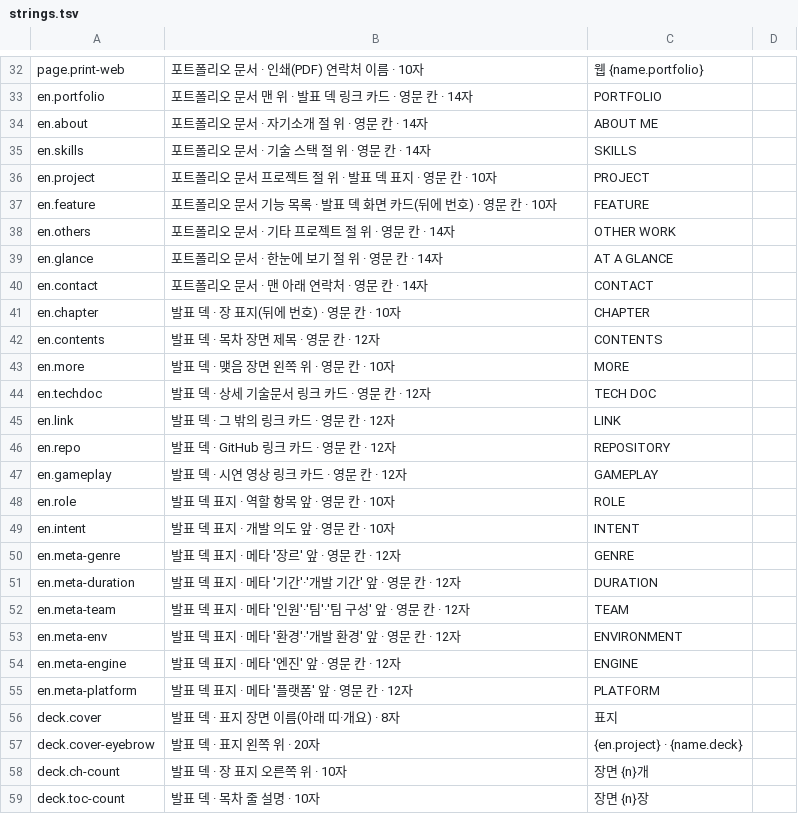
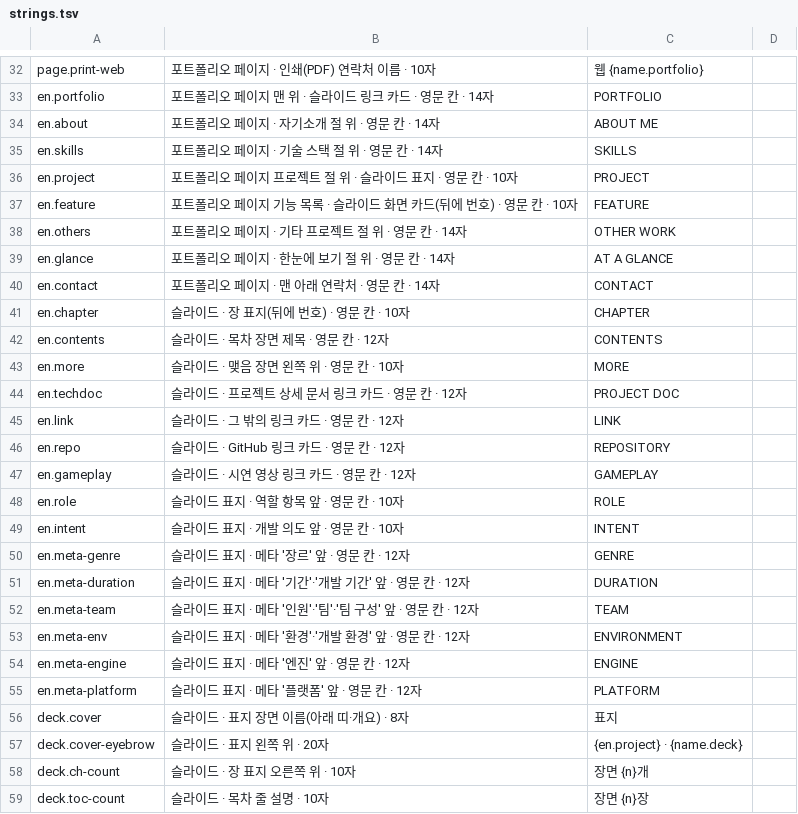
Before and after one commit to keeeery/portfolio, a TSV file: theme/strings.tsv, drawn as a sheet; only a part is shown, gaps mark what is left out; the diff covers the shown part only; the diff names each change by its address in the sheet, - before the commit and + after, or states it on an @@ line.

Commit message:
원본 업데이트 병합: 내 커스텀은 유지하고 새 기능만 반영, 새 이름(슬라이드·프로젝트 문서 등) 적용, docs/ 추가
상세 문서 점검(PFDoc.whenReady)·mdHtml·렌더러 수정·빌드 스킬 안내를 반영하고 화면 문구와 안내 문서의 이름을 통일. profile.md의 '발표 덱 빼기' 설정 키는 그대로 둠.

```diff
--- a/theme/strings.tsv
+++ b/theme/strings.tsv
-B32: 포트폴리오 문서 · 인쇄(PDF) 연락처 이름 · 10자
+B32: 포트폴리오 페이지 · 인쇄(PDF) 연락처 이름 · 10자
-B33: 포트폴리오 문서 맨 위 · 발표 덱 링크 카드 · 영문 칸 · 14자
+B33: 포트폴리오 페이지 맨 위 · 슬라이드 링크 카드 · 영문 칸 · 14자
-B34: 포트폴리오 문서 · 자기소개 절 위 · 영문 칸 · 14자
+B34: 포트폴리오 페이지 · 자기소개 절 위 · 영문 칸 · 14자
-B35: 포트폴리오 문서 · 기술 스택 절 위 · 영문 칸 · 14자
+B35: 포트폴리오 페이지 · 기술 스택 절 위 · 영문 칸 · 14자
-B36: 포트폴리오 문서 프로젝트 절 위 · 발표 덱 표지 · 영문 칸 · 10자
+B36: 포트폴리오 페이지 프로젝트 절 위 · 슬라이드 표지 · 영문 칸 · 10자
-B37: …폴리오 문서 기능 목록 · 발표 덱 화면…
+B37: …폴리오 페이지 기능 목록 · 슬라이드 화면…
-B38: 포트폴리오 문서 · 기타 프로젝트 절 위 · 영문 칸 · 14자
+B38: 포트폴리오 페이지 · 기타 프로젝트 절 위 · 영문 칸 · 14자
-B39: 포트폴리오 문서 · 한눈에 보기 절 위 · 영문 칸 · 14자
+B39: 포트폴리오 페이지 · 한눈에 보기 절 위 · 영문 칸 · 14자
-B40: 포트폴리오 문서 · 맨 아래 연락처 · 영문 칸 · 14자
+B40: 포트폴리오 페이지 · 맨 아래 연락처 · 영문 칸 · 14자
-B41: 발표 덱 · 장 표지(뒤에 번호) · 영문 칸 · 10자
+B41: 슬라이드 · 장 표지(뒤에 번호) · 영문 칸 · 10자
-B42: 발표 덱 · 목차 장면 제목 · 영문 칸 · 12자
+B42: 슬라이드 · 목차 장면 제목 · 영문 칸 · 12자
-B43: 발표 덱 · 맺음 장면 왼쪽 위 · 영문 칸 · 10자
+B43: 슬라이드 · 맺음 장면 왼쪽 위 · 영문 칸 · 10자
-B44: 발표 덱 · 상세 기술문서 링크 카드 · 영문 칸 · 12자
+B44: 슬라이드 · 프로젝트 상세 문서 링크 카드 · 영문 칸 · 12자
-C44: TECH DOC
+C44: PROJECT DOC
-B45: 발표 덱 · 그 밖의 링크 카드 · 영문 칸 · 12자
+B45: 슬라이드 · 그 밖의 링크 카드 · 영문 칸 · 12자
-B46: 발표 덱 · GitHub 링크 카드 · 영문 칸 · 12자
+B46: 슬라이드 · GitHub 링크 카드 · 영문 칸 · 12자
-B47: 발표 덱 · 시연 영상 링크 카드 · 영문 칸 · 12자
+B47: 슬라이드 · 시연 영상 링크 카드 · 영문 칸 · 12자
-B48: 발표 덱 표지 · 역할 항목 앞 · 영문 칸 · 10자
+B48: 슬라이드 표지 · 역할 항목 앞 · 영문 칸 · 10자
-B49: 발표 덱 표지 · 개발 의도 앞 · 영문 칸 · 10자
+B49: 슬라이드 표지 · 개발 의도 앞 · 영문 칸 · 10자
-B50: 발표 덱 표지 · 메타 '장르' 앞 · 영문 칸 · 12자
+B50: 슬라이드 표지 · 메타 '장르' 앞 · 영문 칸 · 12자
-B51: 발표 덱 표지 · 메타 '기간'·'개발 기간' 앞 · 영문 칸 · 12자
+B51: 슬라이드 표지 · 메타 '기간'·'개발 기간' 앞 · 영문 칸 · 12자
-B52: 발표 덱 표지 · 메타 '인원'·'팀'·'팀 구성' 앞 · 영문 칸 · 12자
+B52: 슬라이드 표지 · 메타 '인원'·'팀'·'팀 구성' 앞 · 영문 칸 · 12자
-B53: 발표 덱 표지 · 메타 '환경'·'개발 환경' 앞 · 영문 칸 · 12자
+B53: 슬라이드 표지 · 메타 '환경'·'개발 환경' 앞 · 영문 칸 · 12자
-B54: 발표 덱 표지 · 메타 '엔진' 앞 · 영문 칸 · 12자
+B54: 슬라이드 표지 · 메타 '엔진' 앞 · 영문 칸 · 12자
-B55: 발표 덱 표지 · 메타 '플랫폼' 앞 · 영문 칸 · 12자
+B55: 슬라이드 표지 · 메타 '플랫폼' 앞 · 영문 칸 · 12자
-B56: 발표 덱 · 표지 장면 이름(아래 띠·개요) · 8자
+B56: 슬라이드 · 표지 장면 이름(아래 띠·개요) · 8자
-B57: 발표 덱 · 표지 왼쪽 위 · 20자
+B57: 슬라이드 · 표지 왼쪽 위 · 20자
-B58: 발표 덱 · 장 표지 오른쪽 위 · 10자
+B58: 슬라이드 · 장 표지 오른쪽 위 · 10자
-B59: 발표 덱 · 목차 줄 설명 · 10자
+B59: 슬라이드 · 목차 줄 설명 · 10자
```
Also changed, not shown: 84 edited cells elsewhere in this file, 51 other files.
